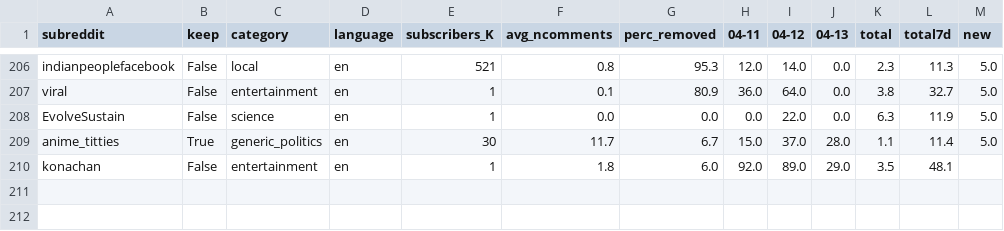
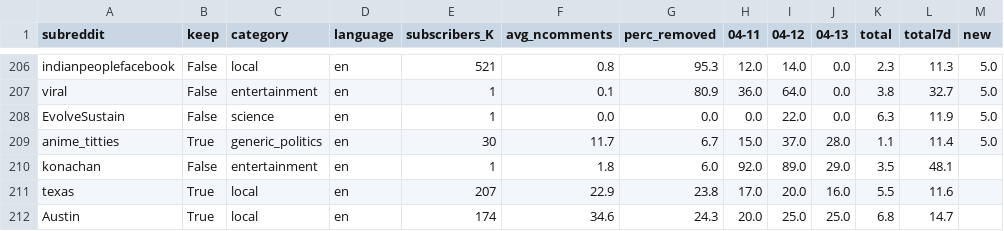
Before and after one commit to nomoteticus/reddit-disinformation, a CSV file: input/subr_classification.csv, drawn as a sheet; only a part is shown, gaps mark what is left out.

Commit message:
7 jul - added Texas/Austin

```diff
--- a/input/subr_classification.csv
+++ b/input/subr_classification.csv
@@ -210 +210,3 @@ anime_titties,True,generic_politics,en,30,11.7,6.7,15.0,37.0,28.0,1.1,11.4,5.0
 konachan,False,entertainment,en,1,1.8,6.0,92.0,89.0,29.0,3.5,48.1
+texas,True,local,en,207,22.9,23.8,17.0,20.0,16.0,5.5,11.6
+Austin,True,local,en,174,34.6,24.3,20.0,25.0,25.0,6.8,14.7
```
